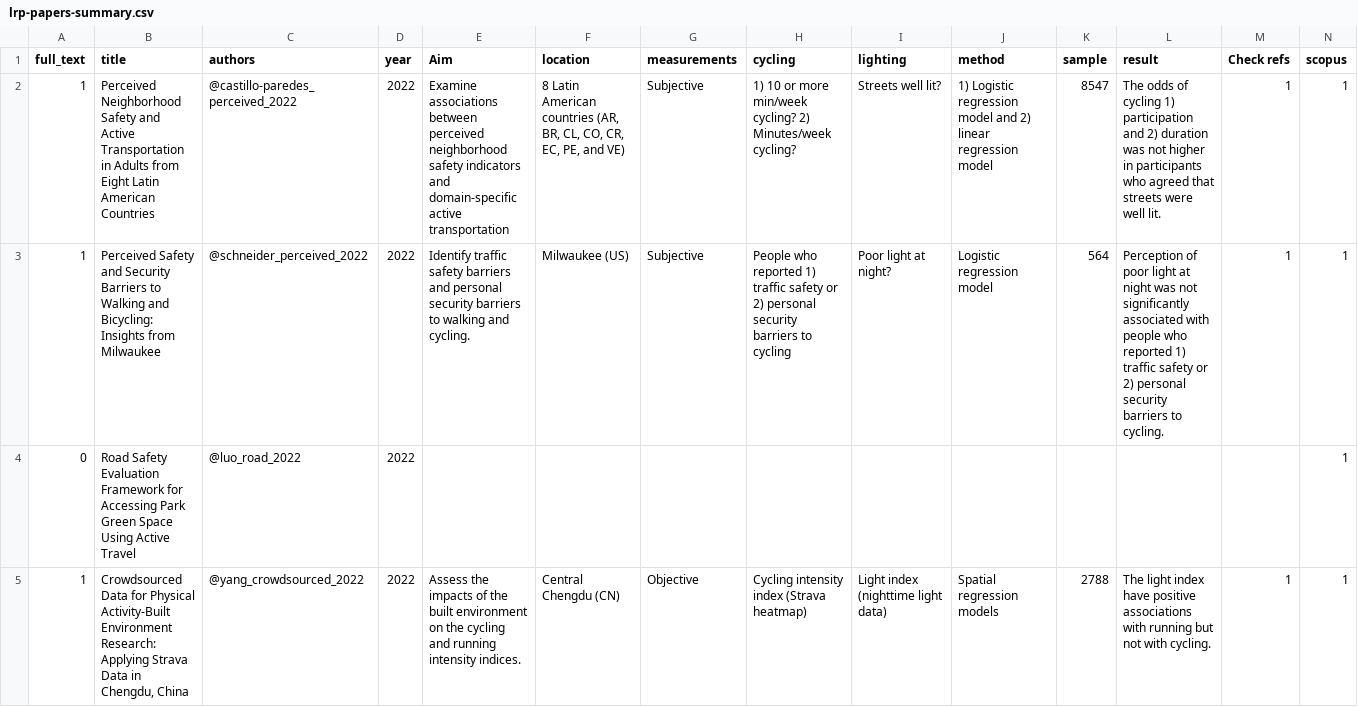
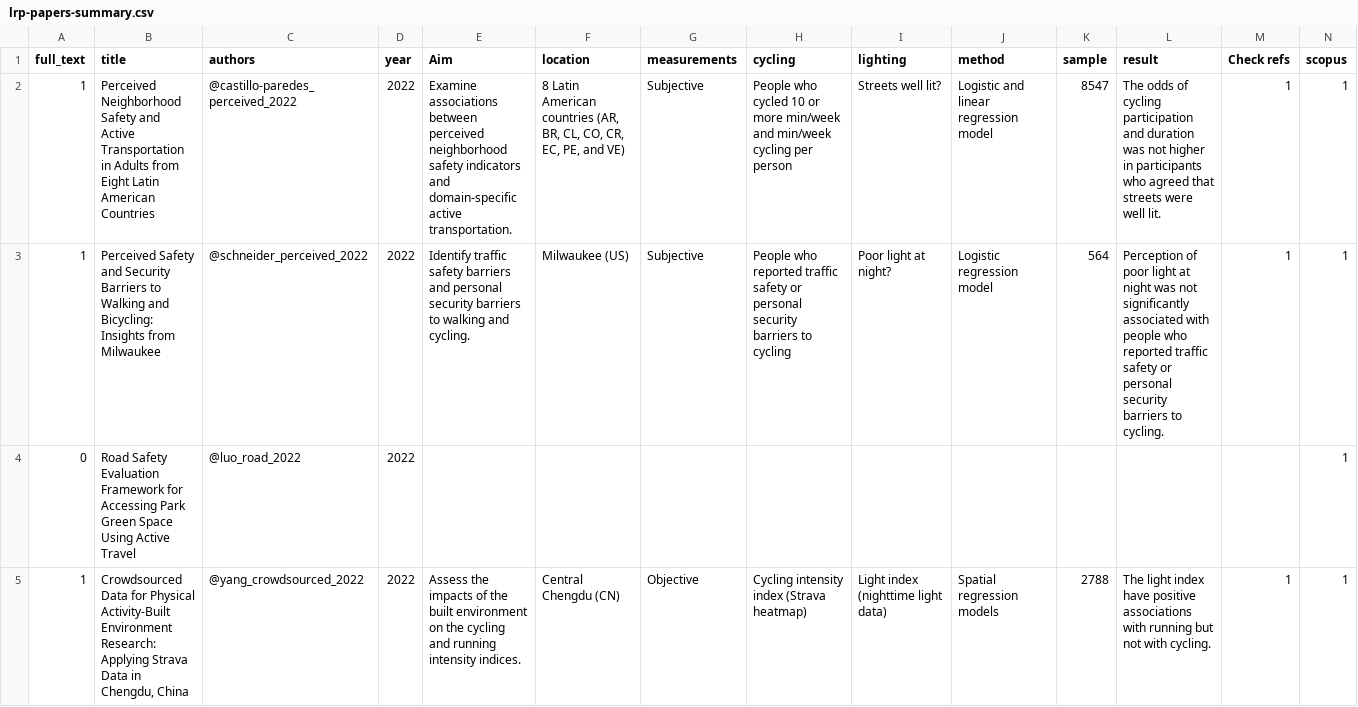
Before and after one commit to saturnlighting/literature-review, a CSV file: lrp-papers-summary.csv, drawn as a sheet; only a part is shown; the diff covers the shown part only.

```diff
--- a/lrp-papers-summary.csv
+++ b/lrp-papers-summary.csv
@@ -1,4 +1,4 @@
 full_text,title,authors,year,Aim,location,measurements,cycling,lighting,method,sample,result,Check refs,scopus
-1,Perceived Neighborhood Safety and Active Transportation in Adults from Eight Latin American Countries,@castillo-paredes_perceived_2022,2022,Examine associations between perceived neighborhood safety indicators and domain-specific active transportation,"8 Latin American countries (AR, BR, CL, CO, CR, EC, PE, and VE)",Subjective,1) 10 or more min/week cycling? 2) Minutes/week cycling?,Streets well lit?,1) Logistic regression model and 2) linear regression model,8547,The odds of cycling 1) participation and 2) duration was not higher in participants who agreed that streets were well lit.,1,1
-1,Perceived Safety and Security Barriers to Walking and Bicycling: Insights from Milwaukee,@schneider_perceived_2022,2022,Identify traffic safety barriers and personal security barriers to walking and cycling.,Milwaukee (US),Subjective,People who reported 1) traffic safety or 2) personal security barriers to cycling,Poor light at night?,Logistic regression model,564,Perception of poor light at night was not significantly associated with people who reported 1) traffic safety or 2) personal security barriers to cycling.,1,1
+1,Perceived Neighborhood Safety and Active Transportation in Adults from Eight Latin American Countries,@castillo-paredes_perceived_2022,2022,Examine associations between perceived neighborhood safety indicators and domain-specific active transportation.,"8 Latin American countries (AR, BR, CL, CO, CR, EC, PE, and VE)",Subjective,People who cycled 10 or more min/week and min/week cycling per person,Streets well lit?,Logistic and linear regression model,8547,The odds of cycling participation and duration was not higher in participants who agreed that streets were well lit.,1,1
+1,Perceived Safety and Security Barriers to Walking and Bicycling: Insights from Milwaukee,@schneider_perceived_2022,2022,Identify traffic safety barriers and personal security barriers to walking and cycling.,Milwaukee (US),Subjective,People who reported traffic safety or personal security barriers to cycling,Poor light at night?,Logistic regression model,564,Perception of poor light at night was not significantly associated with people who reported traffic safety or personal security barriers to cycling.,1,1
 0,Road Safety Evaluation Framework for Accessing Park Green Space Using Active Travel,@luo_road_2022,2022,,,,,,,,,,1
```
Also changed, not shown: 20 edited cells elsewhere in this file, 3 other files.
